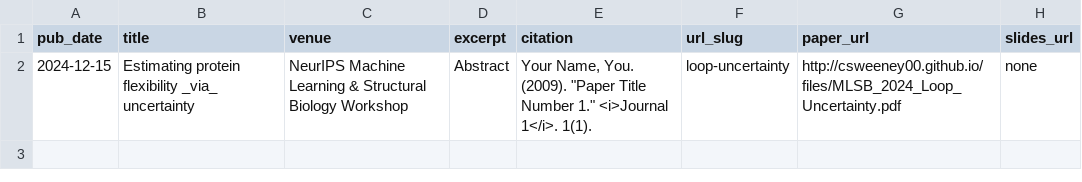
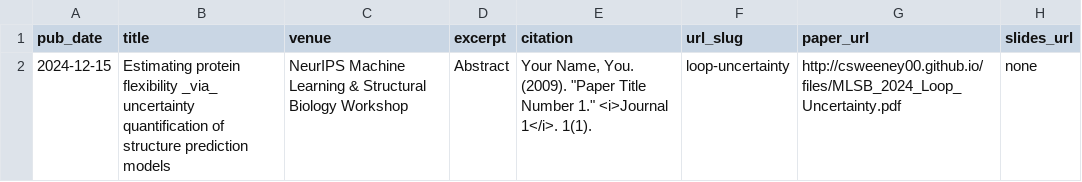
Before and after one commit to csweeney00/csweeney00.github.io, a TSV file: markdown_generator/publications.tsv, drawn as a sheet.

```diff
--- a/markdown_generator/publications.tsv
+++ b/markdown_generator/publications.tsv
@@ -1,2 +1,2 @@
 pub_date	title	venue	excerpt	citation	url_slug	paper_url	slides_url
-2024-12-15	Estimating protein flexibility _via_ uncertainty	NeurIPS Machine Learning & Structural Biology Workshop	Abstract	Your Name, You. (2009). "Paper Title Number 1." <i>Journal 1</i>. 1(1).	loop-uncertainty	http://csweeney00.github.io/files/MLSB_2024_Loop_Uncertainty.pdf	none
+2024-12-15	Estimating protein flexibility _via_ uncertainty quantification of structure prediction models	NeurIPS Machine Learning & Structural Biology Workshop	Abstract	Your Name, You. (2009). "Paper Title Number 1." <i>Journal 1</i>. 1(1).	loop-uncertainty	http://csweeney00.github.io/files/MLSB_2024_Loop_Uncertainty.pdf	none
```
Also changed, not shown: 1 other file.
